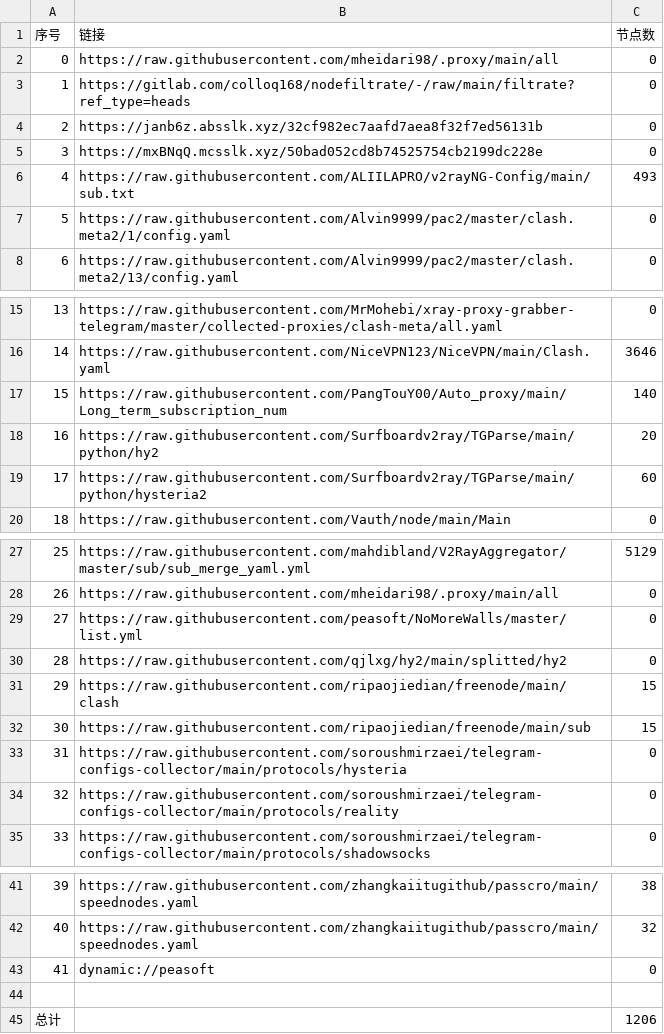
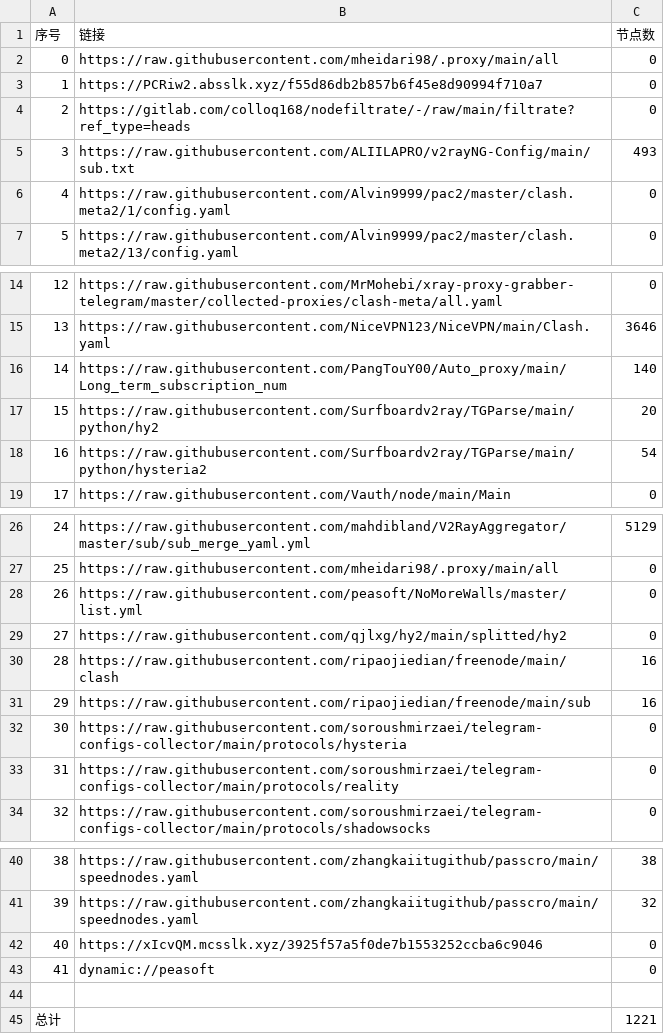
Before and after one commit to EvilCY/NoMoreWalls, a CSV file: list_result.csv, drawn as a sheet; only a part is shown, gaps mark what is left out; removed rows and columns are numbered as before the commit, all else as after; the diff names each change by its address in the sheet, - before the commit and + after, or states it on an @@ line.

```diff
--- a/list_result.csv
+++ b/list_result.csv
+row 3: 1 | https://PCRiw2.absslk.xyz/f55d86db2b857b6f45e8d90994f710a7 | 0
@@ column A (序号) renumbered between rows 4 and 41 @@
-row 4: 2 | https://janb6z.absslk.xyz/32cf982ec7aafd7aea8f32f7ed56131b | 0
-row 5: 3 | https://mxBNqQ.mcsslk.xyz/50bad052cd8b74525754cb2199dc228e | 0
-C18 (节点数): 60
+C18 (节点数): 54
-C30:C31 (节点数): 15
+C30:C31 (节点数): 16
+row 42: 40 | https://xIcvQM.mcsslk.xyz/3925f57a5f0de7b1553252ccba6c9046 | 0
-C45 (节点数): 1206
+C45 (节点数): 1221
```
Also changed, not shown: 37 other files.
